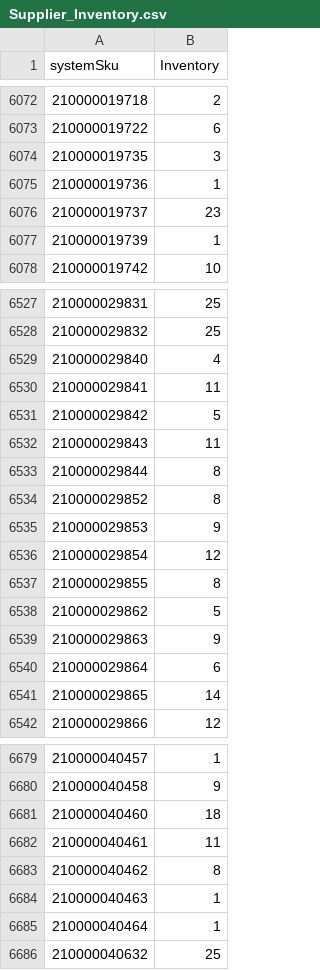
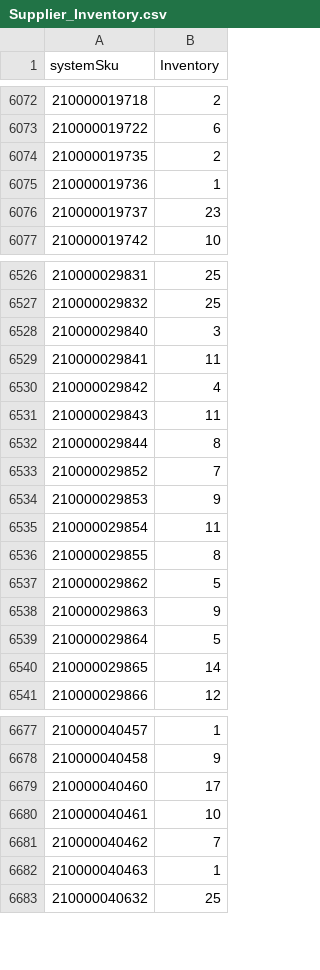
Before and after one commit to WindanceBoardshop/Supplier_Inventory_Updates, a CSV file: Supplier_Inventory.csv, drawn as a sheet; only a part is shown, gaps mark what is left out; the diff covers the shown part only.

```diff
--- a/Supplier_Inventory.csv
+++ b/Supplier_Inventory.csv
@@ -6073,6 +6073,5 @@ systemSku,Inventory
 210000019722,6
-210000019735,3
+210000019735,2
 210000019736,1
 210000019737,23
-210000019739,1
 210000019742,10
@@ -6528,10 +6527,10 @@ systemSku,Inventory
 210000029832,25
-210000029840,4
+210000029840,3
 210000029841,11
-210000029842,5
+210000029842,4
 210000029843,11
 210000029844,8
-210000029852,8
+210000029852,7
 210000029853,9
-210000029854,12
+210000029854,11
 210000029855,8
@@ -6539,3 +6538,3 @@ systemSku,Inventory
 210000029863,9
-210000029864,6
+210000029864,5
 210000029865,14
@@ -6680,7 +6678,6 @@ systemSku,Inventory
 210000040458,9
-210000040460,18
-210000040461,11
-210000040462,8
+210000040460,17
+210000040461,10
+210000040462,7
 210000040463,1
-210000040464,1
 210000040632,25
```
Also changed, not shown: 1 removed row and 79 edited cells elsewhere in this file.
